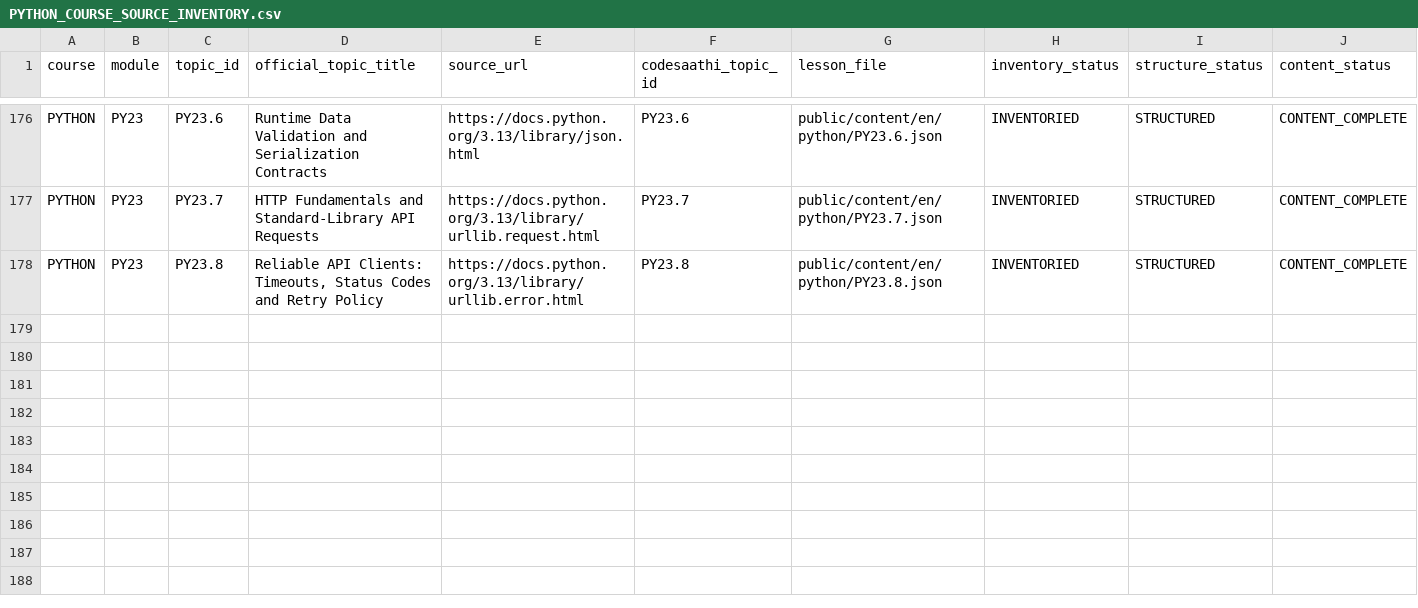
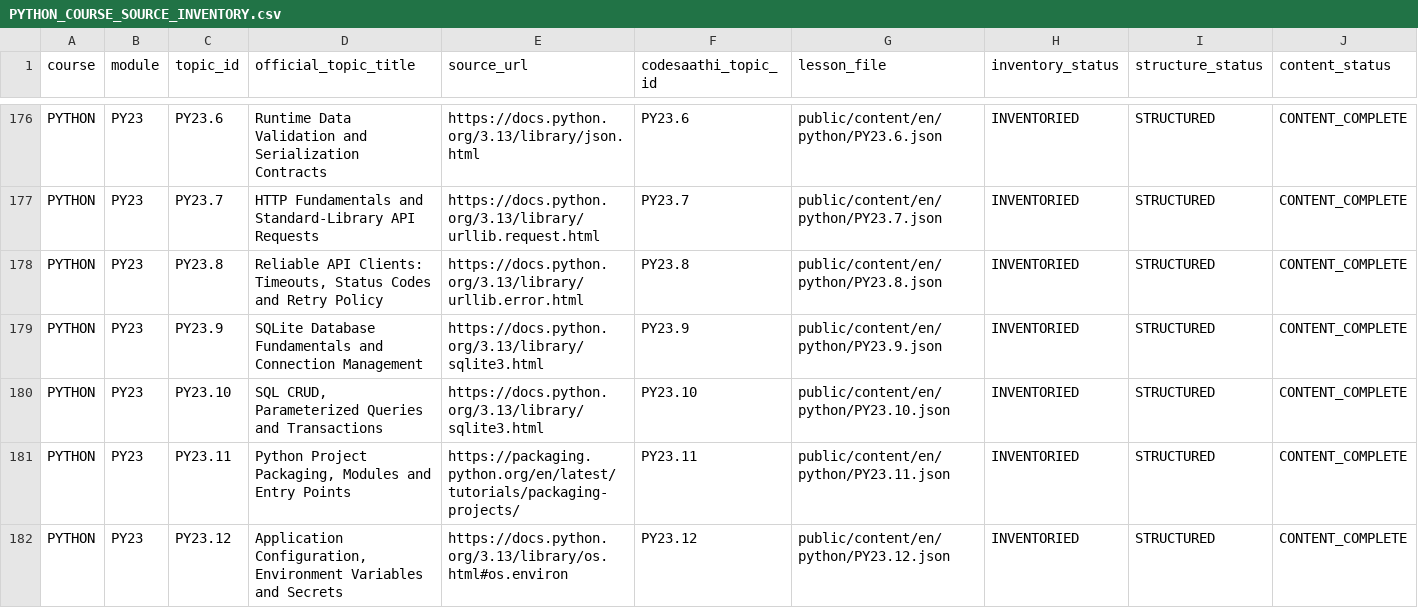
Before and after one commit to kharchasaathi/MULTILINGUAL_PROGRAMMING_LEARNING_PLATFORM, a CSV file: docs/PYTHON_COURSE_SOURCE_INVENTORY.csv, drawn as a sheet; only a part is shown, gaps mark what is left out; rows hold the shown columns only; the diff names each change by its address in the sheet, - before the commit and + after, or states it on an @@ line.

Commit message:
Add Python PY23 database and packaging lessons 9-12

```diff
--- a/docs/PYTHON_COURSE_SOURCE_INVENTORY.csv
+++ b/docs/PYTHON_COURSE_SOURCE_INVENTORY.csv
+row 179: PYTHON | PY23 | PY23.9 | SQLite Database Fundamentals and Connection Management | https://docs.python.org/3.13/library/sqlite3.html | PY23.9 | public/content/en/python/PY23.9.json | INVENTORIED | STRUCTURED | CONTENT_COMPLETE
+row 180: PYTHON | PY23 | PY23.10 | SQL CRUD, Parameterized Queries and Transactions | https://docs.python.org/3.13/library/sqlite3.html | PY23.10 | public/content/en/python/PY23.10.json | INVENTORIED | STRUCTURED | CONTENT_COMPLETE
+row 181: PYTHON | PY23 | PY23.11 | Python Project Packaging, Modules and Entry Points | https://packaging.python.org/en/latest/tutorials/packaging-projects/ | PY23.11 | public/content/en/python/PY23.11.json | INVENTORIED | STRUCTURED | CONTENT_COMPLETE
+row 182: PYTHON | PY23 | PY23.12 | Application Configuration, Environment Variables and Secrets | https://docs.python.org/3.13/library/os.html#os.environ | PY23.12 | public/content/en/python/PY23.12.json | INVENTORIED | STRUCTURED | CONTENT_COMPLETE
```
Also changed, not shown: docs/CODESAATHI_CURRICULUM_PROGRESS_TRACKER.csv, 5 other files.
